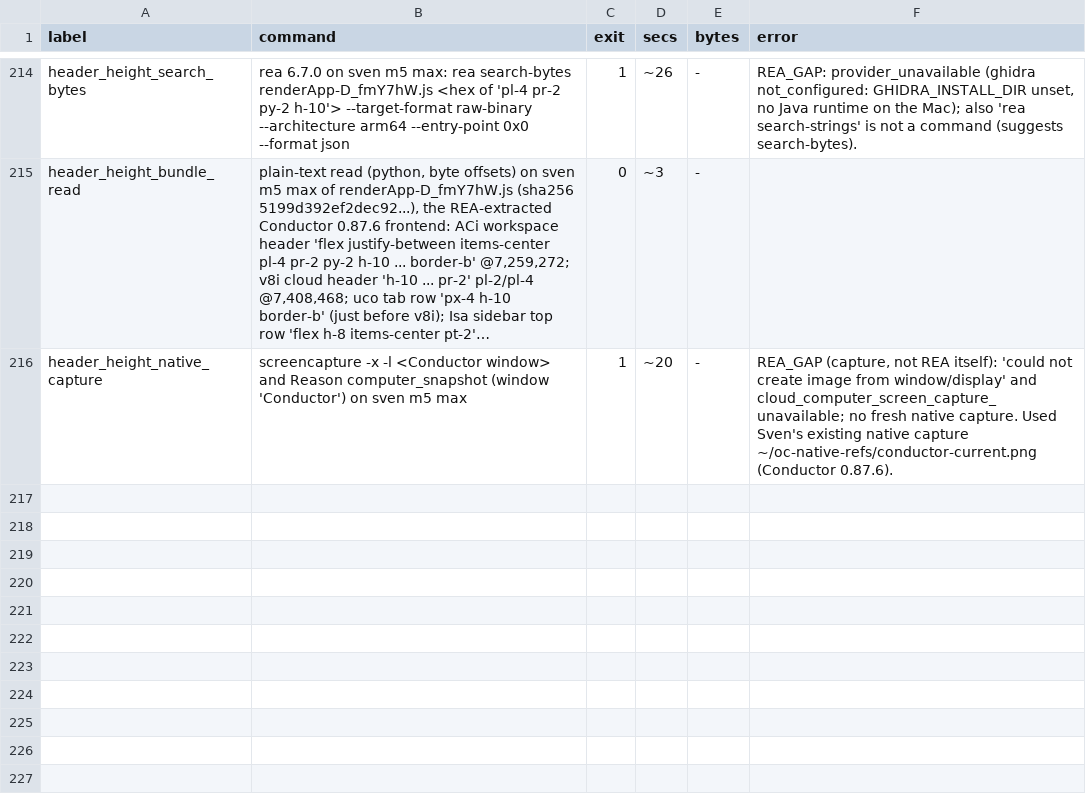
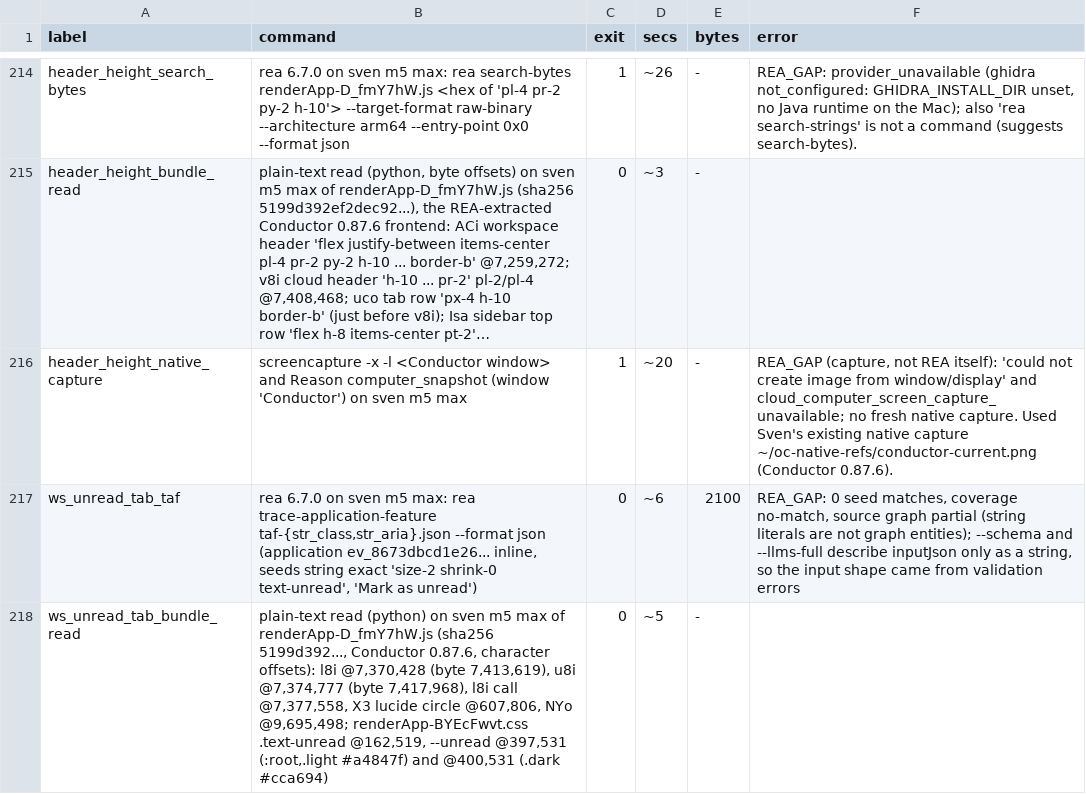
Before and after one commit to reason-machines/openconductor, a TSV file: evidence/rea/rea-invocations.tsv, drawn as a sheet; only a part is shown, gaps mark what is left out; long unchanged cells end in …; the diff names each change by its address in the sheet, - before the commit and + after, or states it on an @@ line.

```diff
--- a/evidence/rea/rea-invocations.tsv
+++ b/evidence/rea/rea-invocations.tsv
+row 217: ws_unread_tab_taf | rea 6.7.0 on sven m5 max: rea trace-application-feature taf-{str_class,str_aria}.json --format json (application ev_8673dbcd1e26... inline, seeds string exact 'size-2 shrink-0 text-unread', 'Mark as unread') | 0 | ~6 | 2100 | REA_GAP: 0 seed matches, coverage no-match, source graph partial (string literals are not graph entities); --schema and --llms-full describe inputJson only as a string, so the input shape came from validation errors
+row 218: ws_unread_tab_bundle_read | plain-text read (python) on sven m5 max of renderApp-D_fmY7hW.js (sha256 5199d392..., Conductor 0.87.6, character offsets): l8i @7,370,428 (byte 7,413,619), u8i @7,374,777 (byte 7,417,968), l8i call @7,377,558, X3 lucide circle @607,806, NYo @9,695,498; renderApp-BYEcFwvt.css .text-unread @162,519, --unread @397,531 (:root,.light #a4847f) and @400,531 (.dark #cca694) | 0 | ~5 | -
```
Also changed, not shown: 8 other files.
